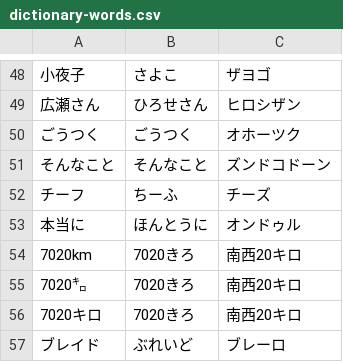
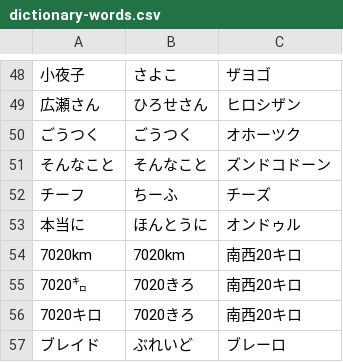
Before and after one commit to smdn/Smdn.Text.Ondulish, a CSV file: src/Smdn.Text.Ondulish.Dictionaries/dictionary-words.csv, drawn as a sheet; only a part is shown, gaps mark what is left out.

Commit message:
fix

```diff
--- a/src/Smdn.Text.Ondulish.Dictionaries/dictionary-words.csv
+++ b/src/Smdn.Text.Ondulish.Dictionaries/dictionary-words.csv
@@ -53,3 +53,3 @@
 本当に,ほんとうに,オンドゥル
-7020km,7020きろ,南西20キロ
+7020km,7020km,南西20キロ
 7020㌔,7020きろ,南西20キロ
```
